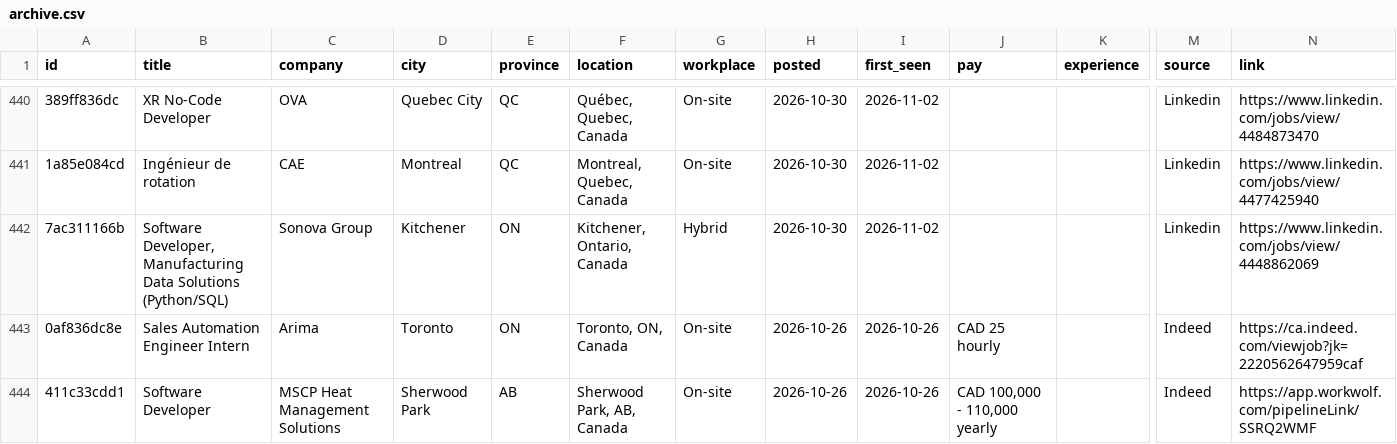
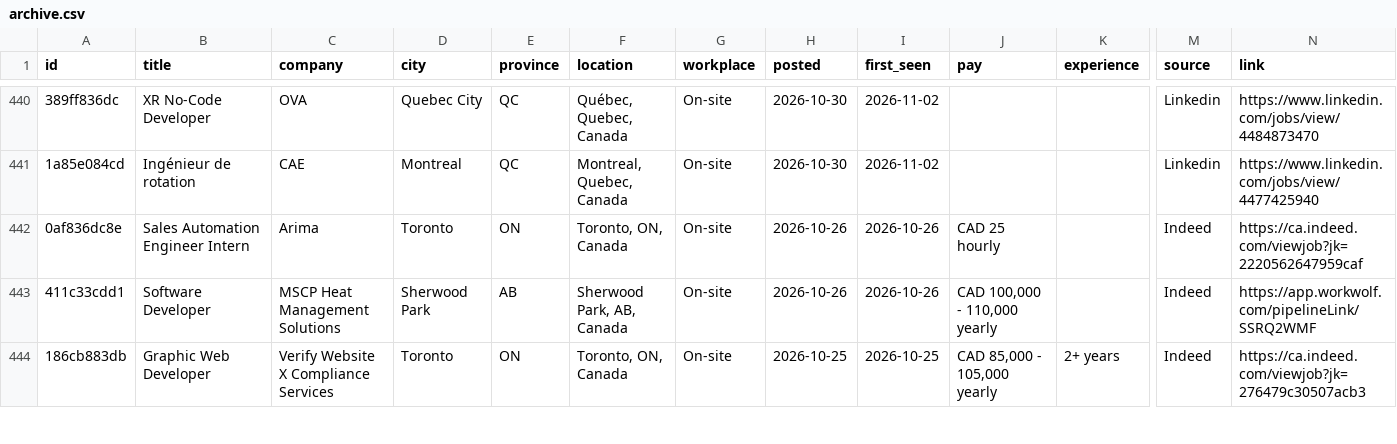
Before and after one commit to MeetPatel8575/canada-early-career-tech-jobs, a CSV file: archive.csv, drawn as a sheet; only a part is shown, gaps mark what is left out; the shorter side is filled out with more unchanged rows; rows hold the shown columns only; the diff names each change by its address in the sheet, - before the commit and + after, or states it on an @@ line.

```diff
--- a/archive.csv
+++ b/archive.csv
-row 442: 7ac311166b | Software Developer, Manufacturing Data Solutions (Python/SQL) | Sonova Group | Kitchener | ON | Kitchener, Ontario, Canada | Hybrid | 2026-10-30 | 2026-11-02 |  |  | Linkedin | https://www.linkedin.com/jobs/view/4448862069
```
Also changed, not shown: jobs.csv, 2 other files.
